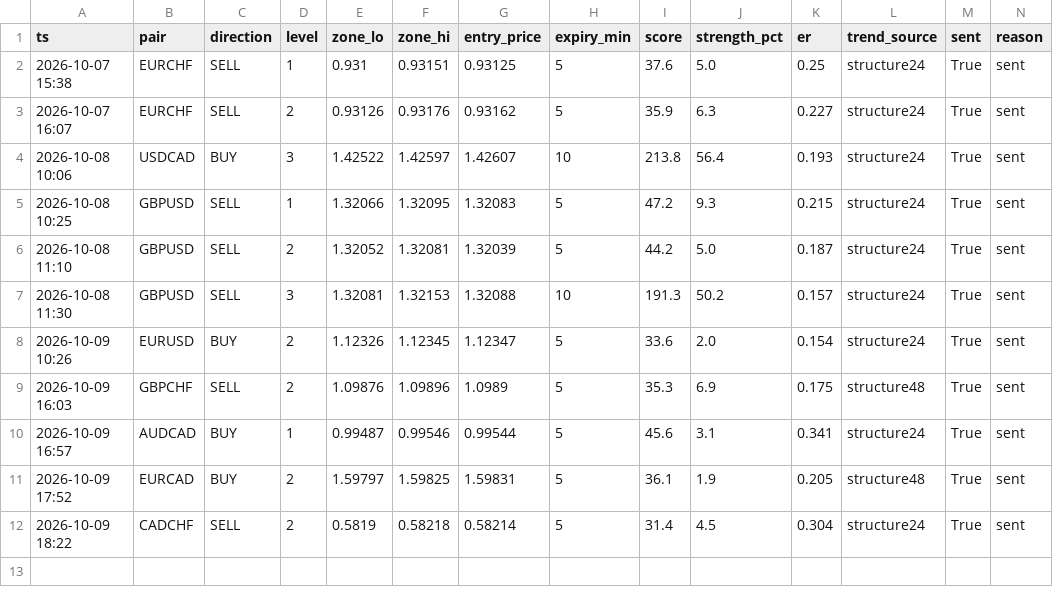
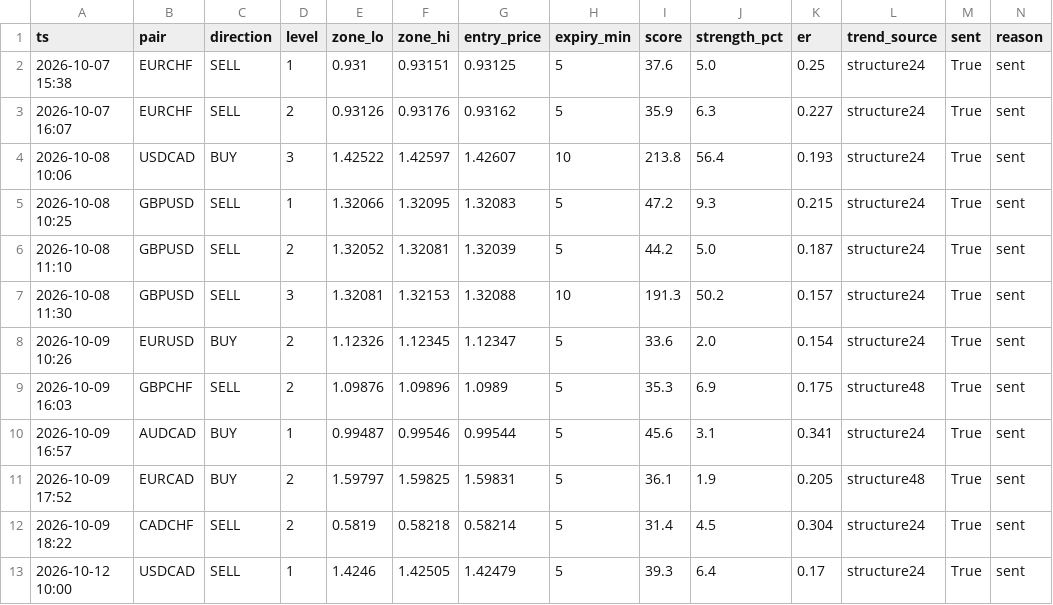
Before and after one commit to torium-art/forex-signal-bot, a CSV file: signals_journal.csv, drawn as a sheet.

```diff
--- a/signals_journal.csv
+++ b/signals_journal.csv
@@ -12 +12,2 @@ ts,pair,direction,level,zone_lo,zone_hi,entry_price,expiry_min,score,strength_pc
 2026-10-09 18:22,CADCHF,SELL,2,0.5819,0.58218,0.58214,5,31.4,4.5,0.304,structure24,True,sent
+2026-10-12 10:00,USDCAD,SELL,1,1.4246,1.42505,1.42479,5,39.3,6.4,0.17,structure24,True,sent
```
Also changed, not shown: 1 other file.
